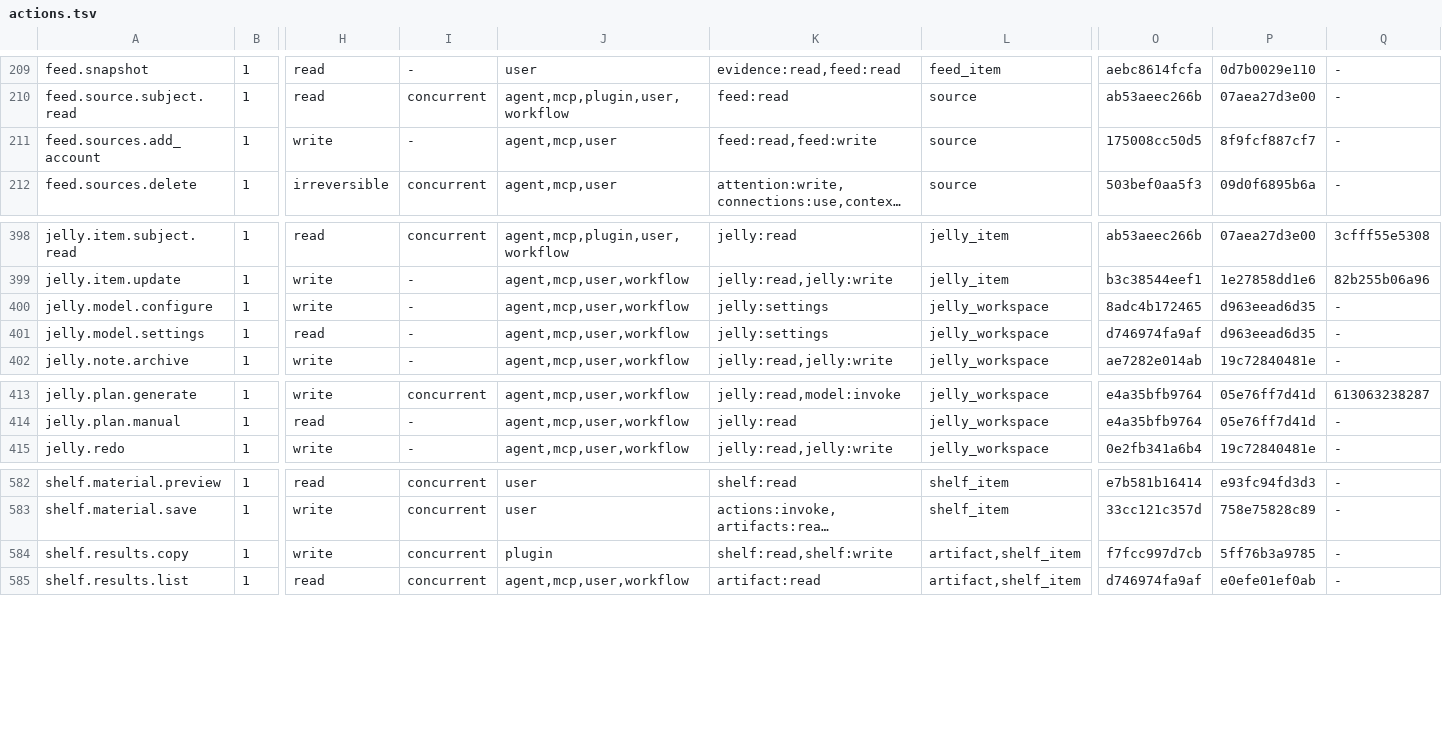
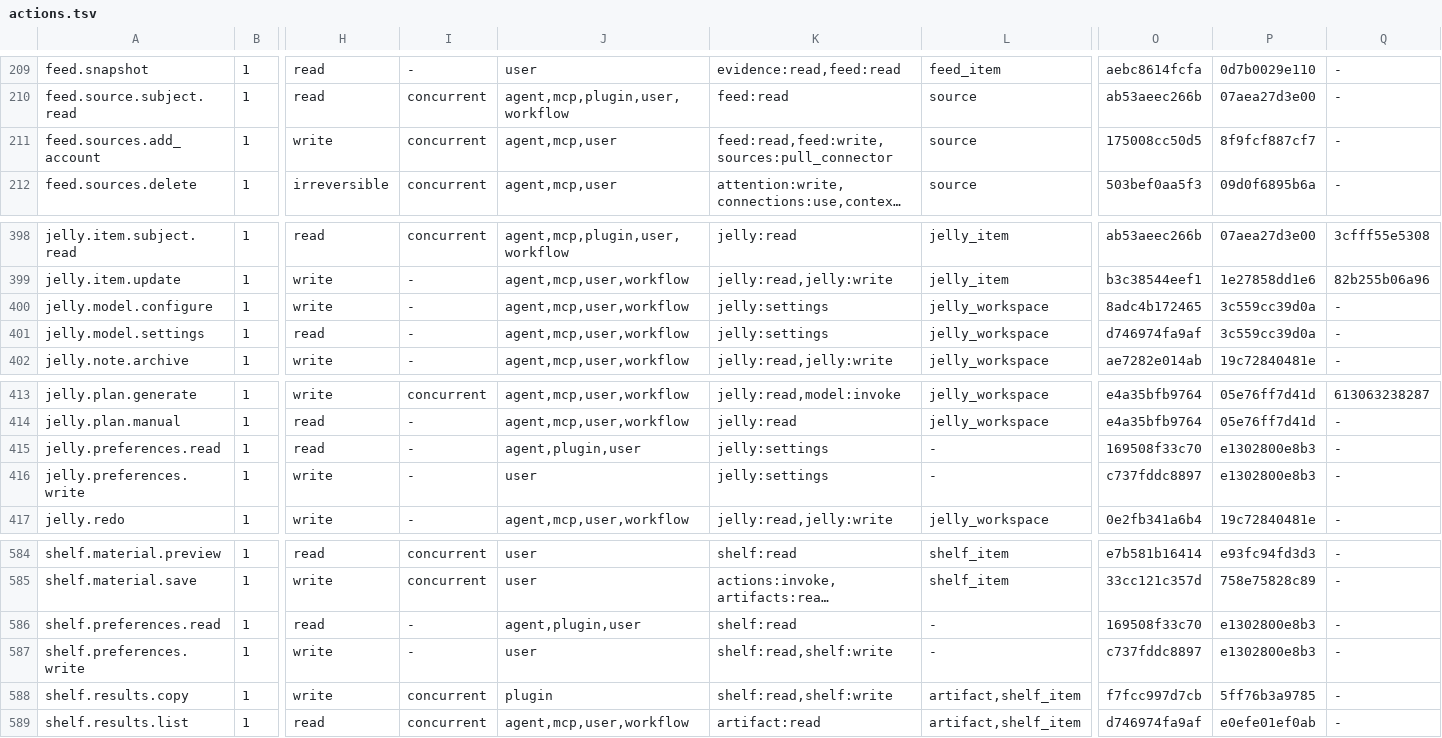
Before and after one commit to molis-ai/molis-work, a TSV file: tooling/gates/actions/actions.tsv, drawn as a sheet; only a part is shown, gaps mark what is left out; long unchanged cells end in …; rows hold the shown columns only; the diff names each change by its address in the sheet, - before the commit and + after, or states it on an @@ line.

```diff
--- a/tooling/gates/actions/actions.tsv
+++ b/tooling/gates/actions/actions.tsv
-I211: -
+I211: concurrent
-K211: feed:read,feed:write
+K211: feed:read,feed:write,sources:pull_connector
-P400:P401: d963eead6d35
+P400:P401: 3c559cc39d0a
+row 415: jelly.preferences.read | 1 | read | - | agent,plugin,user | jelly:settings | - | 169508f33c70 | e1302800e8b3 | -
+row 416: jelly.preferences.write | 1 | write | - | user | jelly:settings | - | c737fddc8897 | e1302800e8b3 | -
+row 586: shelf.preferences.read | 1 | read | - | agent,plugin,user | shelf:read | - | 169508f33c70 | e1302800e8b3 | -
+row 587: shelf.preferences.write | 1 | write | - | user | shelf:read,shelf:write | - | c737fddc8897 | e1302800e8b3 | -
```
Also changed, not shown: tooling/gates/actions/host-actions.tsv, tooling/gates/schemas/stores.tsv, 2 other files.
